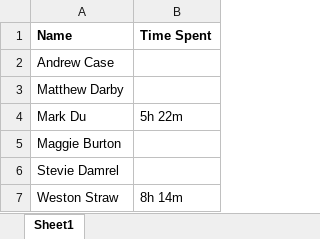
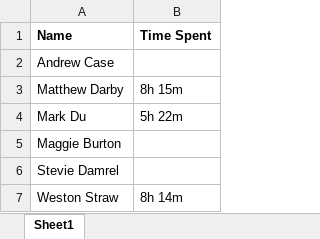
Before and after one commit to baylorSailor/C.A.R., an Excel workbook: Iteration-1/time_cards.xlsx, sheet Sheet1, drawn as a sheet; values as stored, in another font and other column widths than the file's, no borders; the diff names each change by its address in the sheet, - before the commit and + after, or states it on an @@ line.

Commit message:
Added hours to time card - M.D.

```diff
--- a/Iteration-1/time_cards.xlsx (sheet Sheet1)
+++ b/Iteration-1/time_cards.xlsx (sheet Sheet1)
-B3 (Time Spent): (empty)
+B3 (Time Spent): 8h 15m
```
